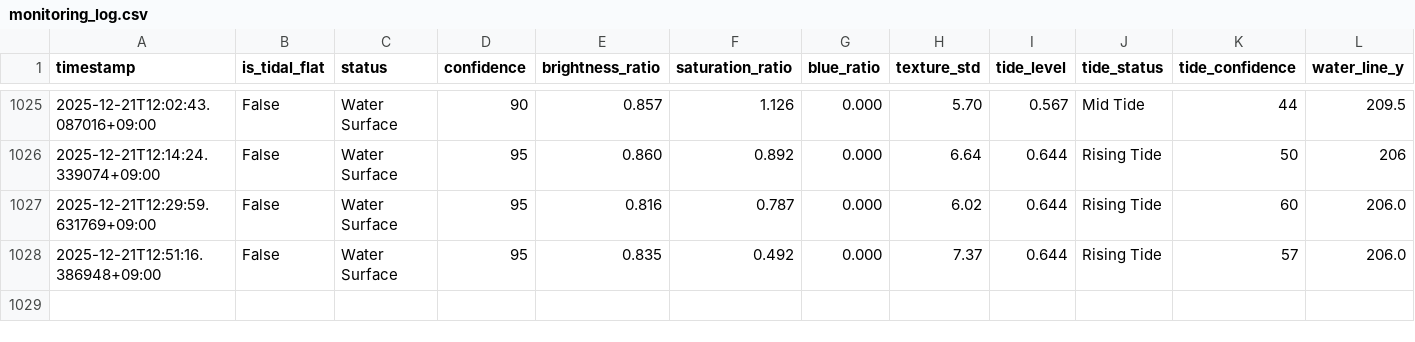
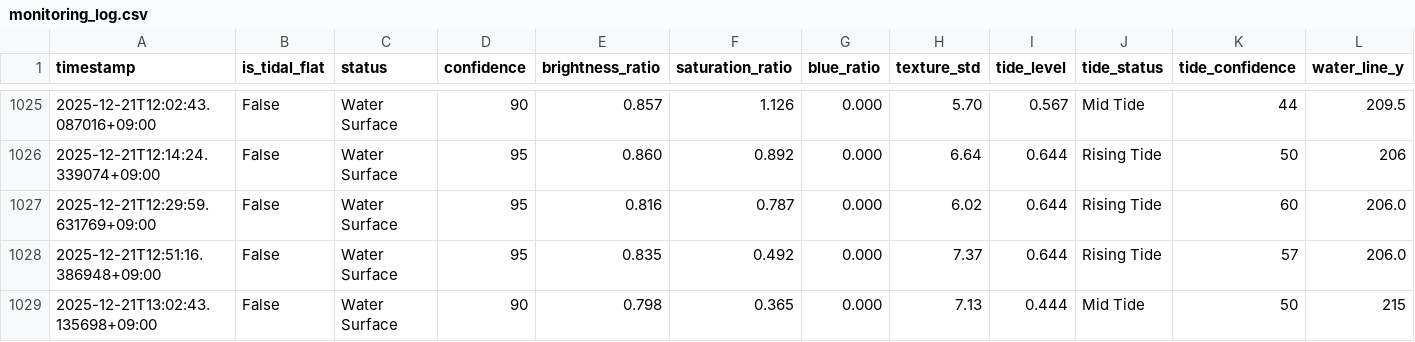
Before and after one commit to kitsukisaiseikyo-byte/nayako-higata, a CSV file: results/monitoring_log.csv, drawn as a sheet; only a part is shown, gaps mark what is left out; rows hold the shown columns only; the diff names each change by its address in the sheet, - before the commit and + after, or states it on an @@ line.

```diff
--- a/results/monitoring_log.csv
+++ b/results/monitoring_log.csv
+row 1029: 2025-12-21T13:02:43.135698+09:00 | False | Water Surface | 90 | 0.798 | 0.365 | 0.000 | 7.13 | 0.444 | Mid Tide | 50 | 215
```
Also changed, not shown: 3 other files.
